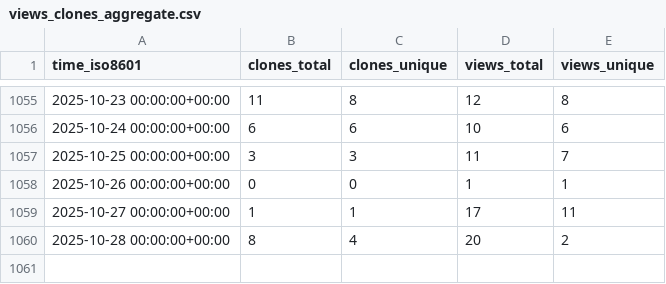
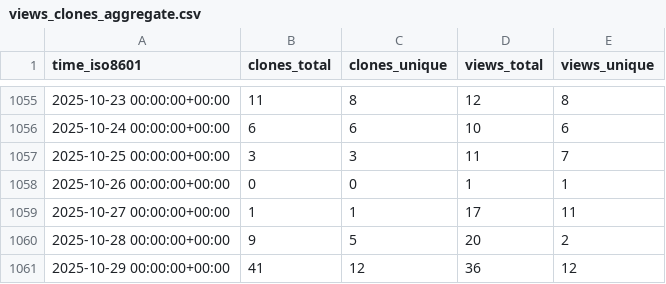
Before and after one commit to inseq-team/inseq-stats, a CSV file: inseq-team/inseq/ghrs-data/views_clones_aggregate.csv, drawn as a sheet; only a part is shown, gaps mark what is left out.

```diff
--- a/inseq-team/inseq/ghrs-data/views_clones_aggregate.csv
+++ b/inseq-team/inseq/ghrs-data/views_clones_aggregate.csv
@@ -1059,2 +1059,3 @@ time_iso8601,clones_total,clones_unique,views_total,views_unique
 2025-10-27 00:00:00+00:00,1,1,17,11
-2025-10-28 00:00:00+00:00,8,4,20,2
+2025-10-28 00:00:00+00:00,9,5,20,2
+2025-10-29 00:00:00+00:00,41,12,36,12
```
Also changed, not shown: 1 other file.
